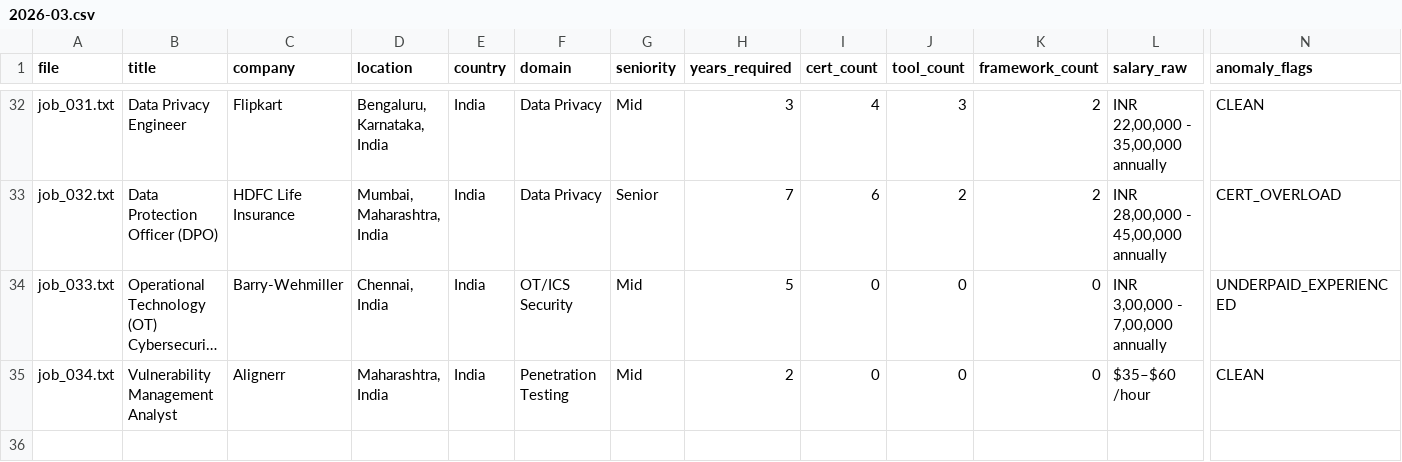
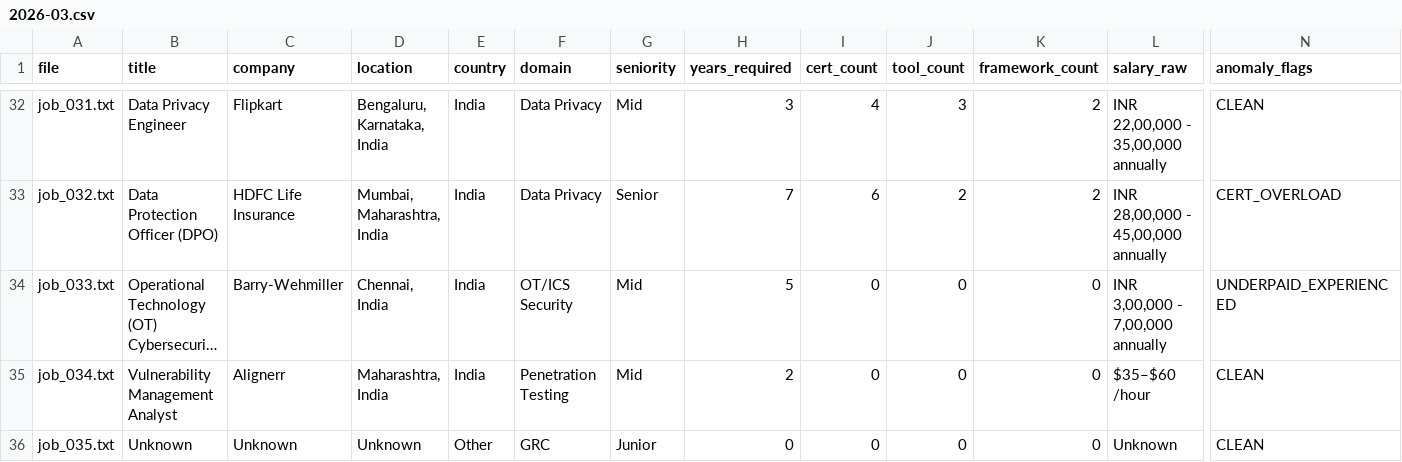
Before and after one commit to regantemudo/Cybersecurity-Skill-Inflation-Index, a CSV file: data/processed/2026-03.csv, drawn as a sheet; only a part is shown, gaps mark what is left out; long unchanged cells end in …; rows hold the shown columns only; the diff names each change by its address in the sheet, - before the commit and + after, or states it on an @@ line.

```diff
--- a/data/processed/2026-03.csv
+++ b/data/processed/2026-03.csv
+row 36: job_035.txt | Unknown | Unknown | Unknown | Other | GRC | Junior | 0 | 0 | 0 | 0 | Unknown | CLEAN
```
Also changed, not shown: data/processed/country_index.csv, data/processed/domain_index.csv, 12 other files.
